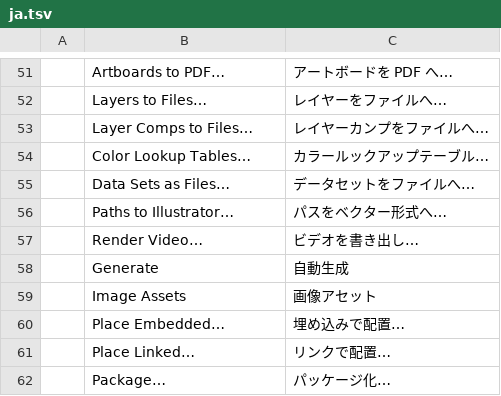
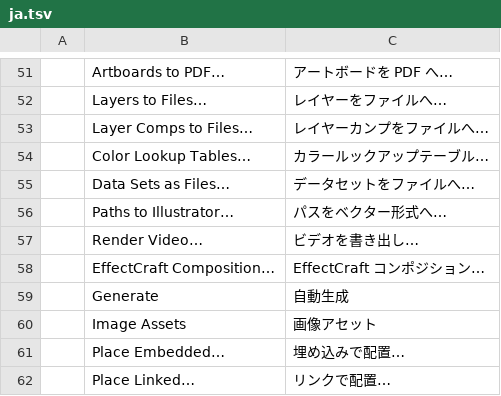
Before and after one commit to scrubjay/photocraft-rotoscoping, a TSV file: crates/ui-egui/src/i18n/ja.tsv, drawn as a sheet; only a part is shown, gaps mark what is left out; the shorter side is filled out with more unchanged rows.

Commit message:
Add File > Export > EffectCraft Composition (.ecproj) pipeline and resolve all compiler lints

```diff
--- a/crates/ui-egui/src/i18n/ja.tsv
+++ b/crates/ui-egui/src/i18n/ja.tsv
@@ -57,2 +57,3 @@
 	Render Video…	ビデオを書き出し…
+	EffectCraft Composition…	EffectCraft コンポジション…
 	Generate	自動生成
```
Also changed, not shown: crates/ui-egui/src/i18n/es.tsv, crates/ui-egui/src/i18n/it.tsv, 18 other files.
